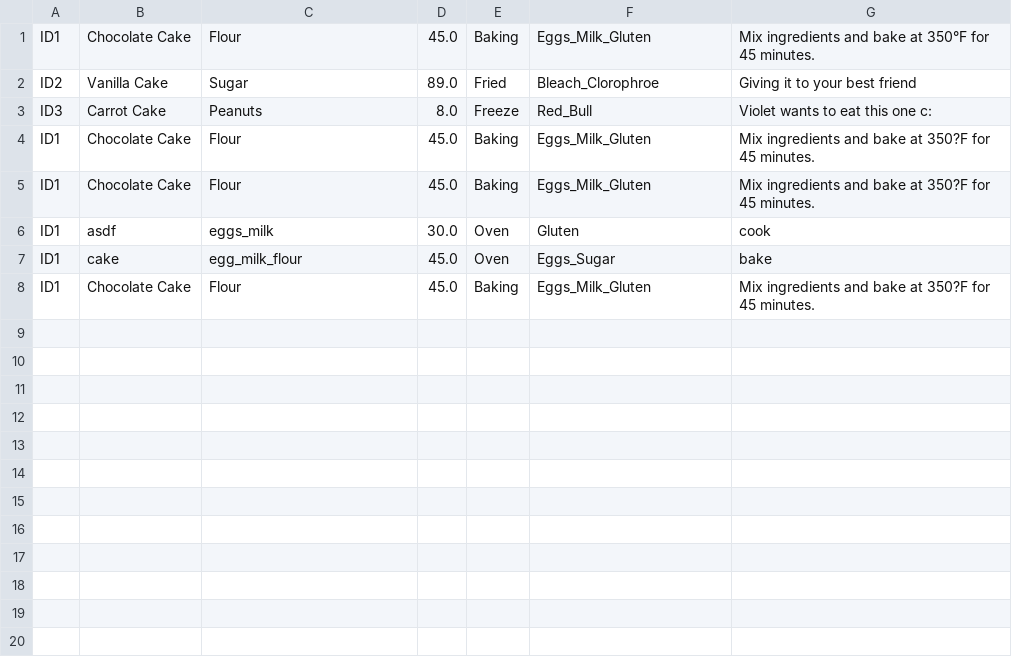
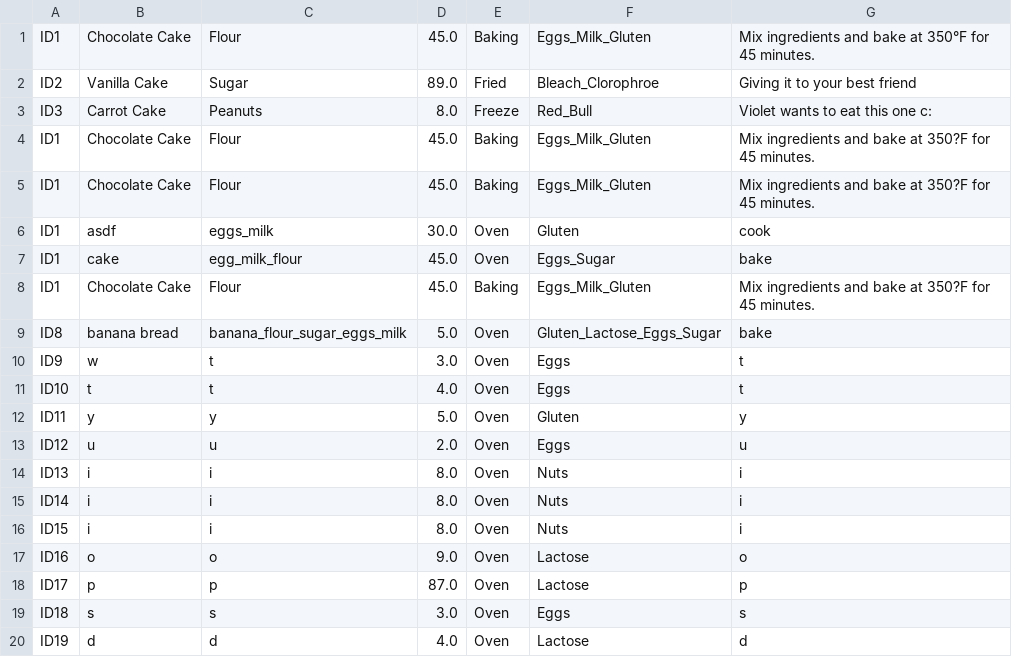
Before and after one commit to Elizabeth6666/MadHacks2025-ED_VH_CS_LA, a CSV file: recipeOut.csv, drawn as a sheet.

```diff
--- a/recipeOut.csv
+++ b/recipeOut.csv
@@ -8 +8,13 @@ ID1,cake,egg_milk_flour,45.0,Oven,Eggs_Sugar,bake
 ID1,Chocolate Cake,Flour,45.0,Baking,Eggs_Milk_Gluten,Mix ingredients and bake at 350?F for 45 minutes.
+ID8,banana bread,banana_flour_sugar_eggs_milk,5.0,Oven,Gluten_Lactose_Eggs_Sugar,bake
+ID9,w,t,3.0,Oven,Eggs,t
+ID10,t,t,4.0,Oven,Eggs,t
+ID11,y,y,5.0,Oven,Gluten,y
+ID12,u,u,2.0,Oven,Eggs,u
+ID13,i,i,8.0,Oven,Nuts,i
+ID14,i,i,8.0,Oven,Nuts,i
+ID15,i,i,8.0,Oven,Nuts,i
+ID16,o,o,9.0,Oven,Lactose,o
+ID17,p,p,87.0,Oven,Lactose,p
+ID18,s,s,3.0,Oven,Eggs,s
+ID19,d,d,4.0,Oven,Lactose,d
```
Also changed, not shown: 3 other files.
